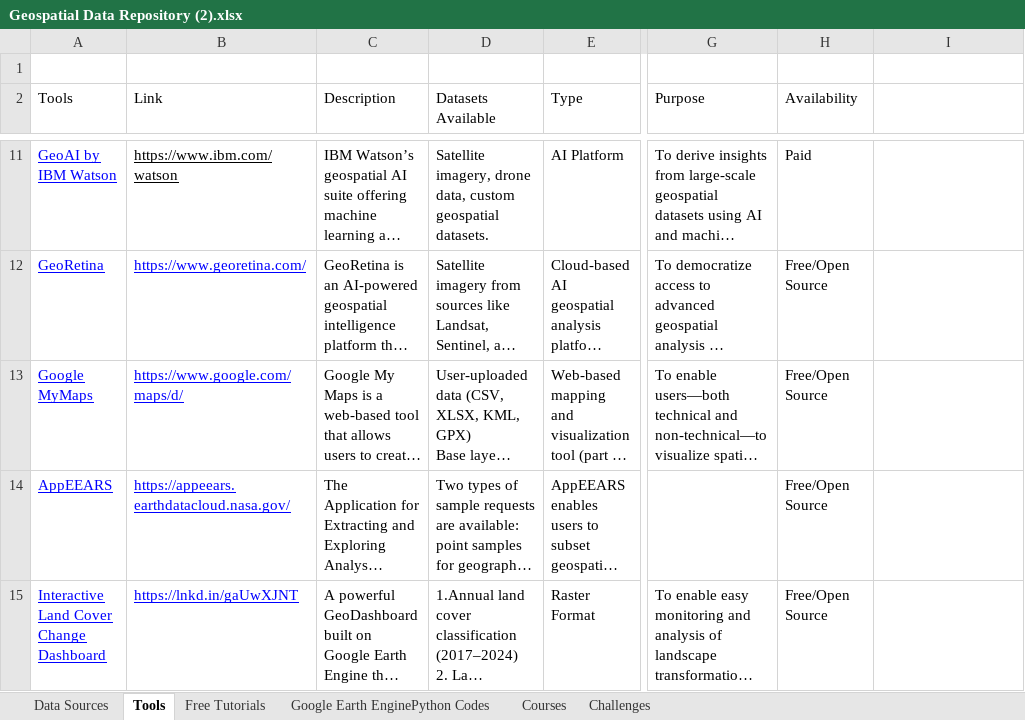
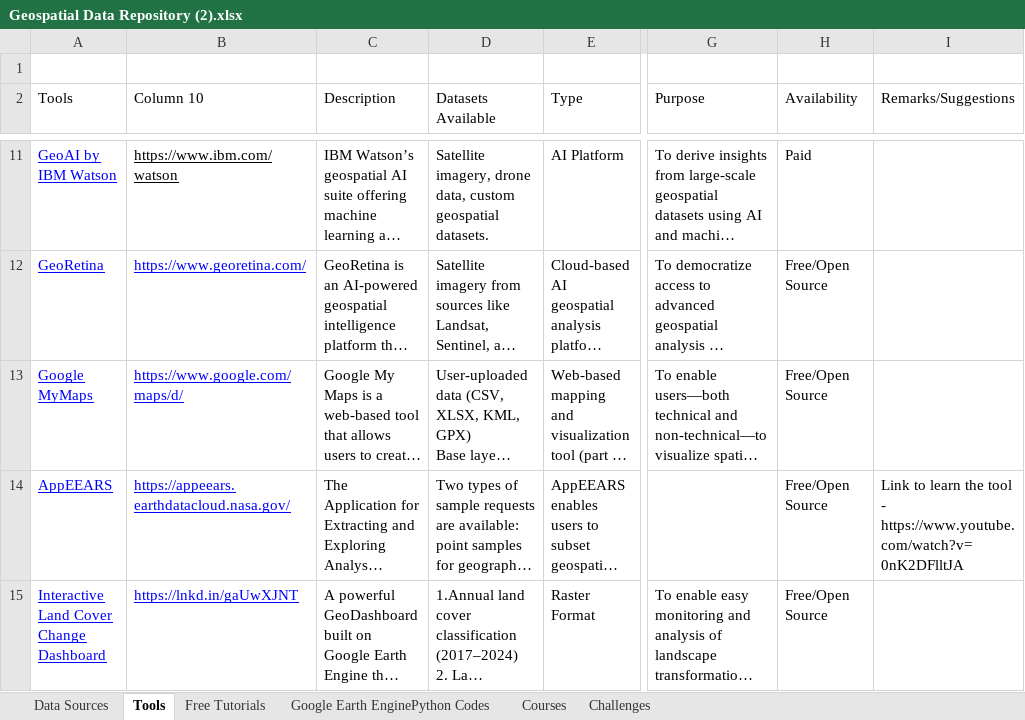
Before and after one commit to Shubhdhadiwal/GeoAIRepository, an Excel workbook: Geospatial Data Repository (2).xlsx, sheet Tools, drawn as a sheet; only a part is shown, gaps mark what is left out; long unchanged cells end in …; values as stored, in another font and other column widths than the file's, no borders; charts and pictures and table styles not drawn; the diff names each change by its address in the sheet, - before the commit and + after, or states it on an @@ line.

```diff
--- a/Geospatial Data Repository (2).xlsx (sheet Tools)
+++ b/Geospatial Data Repository (2).xlsx (sheet Tools)
-B2: Link
+B2: Column 10
-I2: (empty)
+I2: Remarks/Suggestions
-I14 (Remarks/Suggestions): (empty)
+I14 (Remarks/Suggestions): Link to learn the tool - https://www.youtube.com/watch?v=0nK2DFlltJA
```
Also changed, not shown: sheet Challenges, sheet Courses, sheet Data Sources, charts or pictures.
